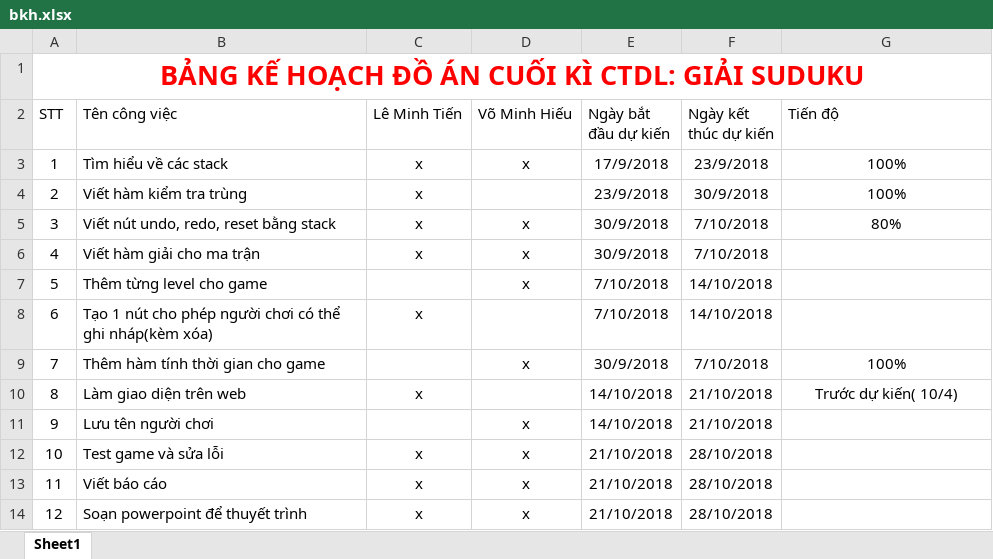
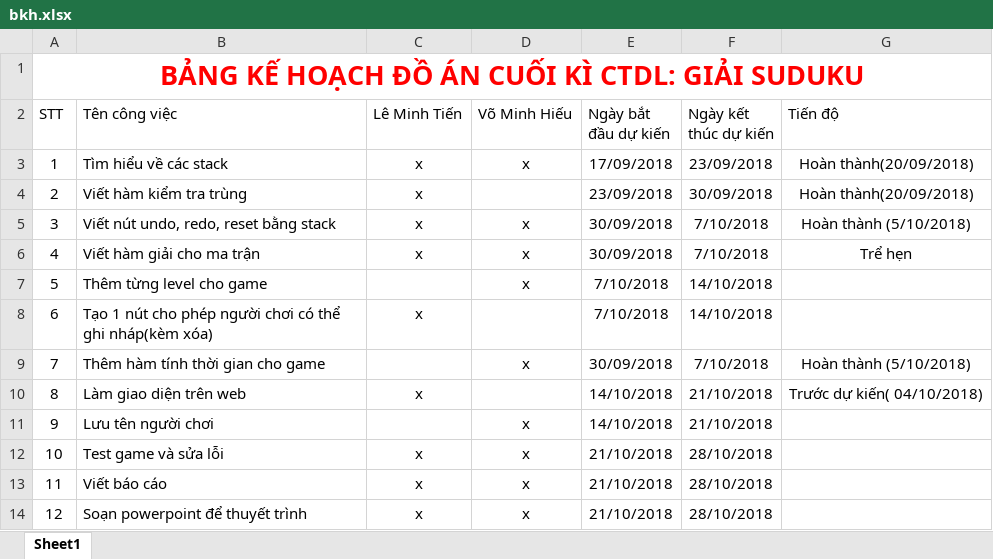
Before and after one commit to minhtien300199/sudoku, an Excel workbook: bkh.xlsx, sheet Sheet1, drawn as a sheet; values as stored, in another font and other column widths than the file's, no borders; table styles not drawn; the diff names each change by its address in the sheet, - before the commit and + after, or states it on an @@ line.

Commit message:
Update bkh

```diff
--- a/bkh.xlsx (sheet Sheet1)
+++ b/bkh.xlsx (sheet Sheet1)
-E3 (Ngày bắt đầu dự kiến): 17/9/2018
+E3 (Ngày bắt đầu dự kiến): 17/09/2018
-F3 (Ngày kết thúc dự kiến): 23/9/2018
+F3 (Ngày kết thúc dự kiến): 23/09/2018
-G3:G4 (Tiến độ): 100%
+G3:G4 (Tiến độ): Hoàn thành(20/09/2018)
-E4 (Ngày bắt đầu dự kiến): 23/9/2018
+E4 (Ngày bắt đầu dự kiến): 23/09/2018
-F4 (Ngày kết thúc dự kiến): 30/9/2018
+F4 (Ngày kết thúc dự kiến): 30/09/2018
-E5:E6 (Ngày bắt đầu dự kiến): 30/9/2018
+E5:E6 (Ngày bắt đầu dự kiến): 30/09/2018
-G5 (Tiến độ): 80%
+G5 (Tiến độ): Hoàn thành (5/10/2018)
-G6 (Tiến độ): (empty)
+G6 (Tiến độ): Trể hẹn
-E9 (Ngày bắt đầu dự kiến): 30/9/2018
+E9 (Ngày bắt đầu dự kiến): 30/09/2018
-G9 (Tiến độ): 100%
+G9 (Tiến độ): Hoàn thành (5/10/2018)
-G10 (Tiến độ): Trước dự kiến( 10/4)
+G10 (Tiến độ): Trước dự kiến( 04/10/2018)
```
